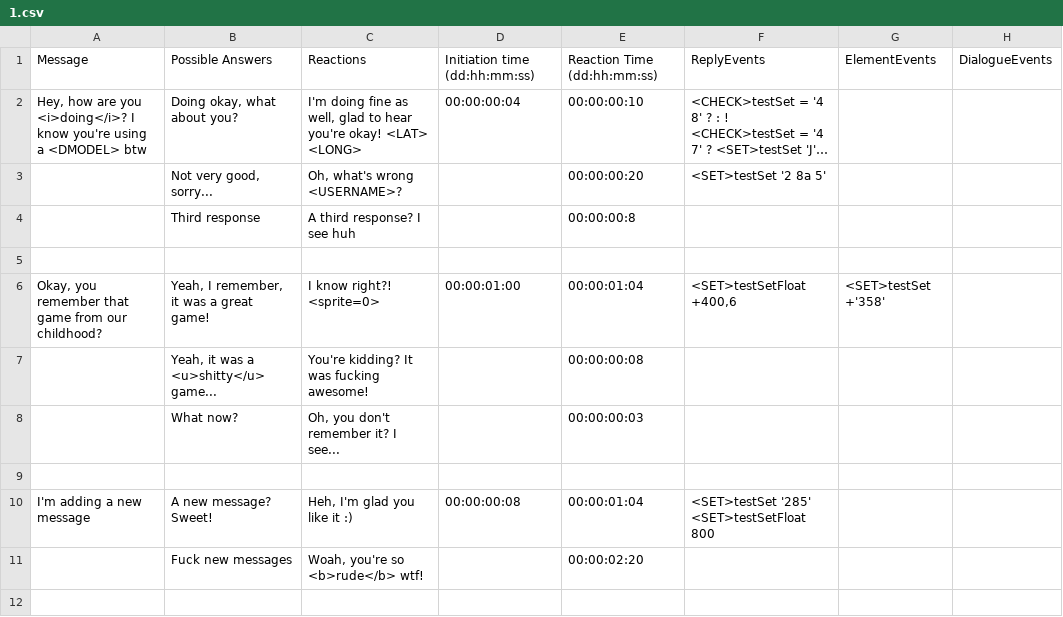
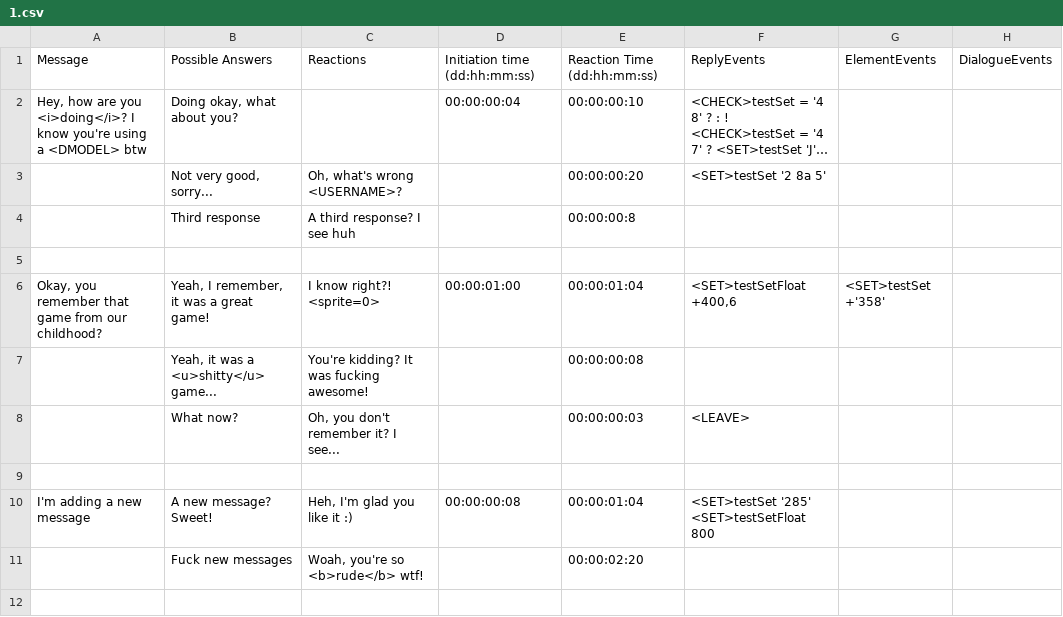
Before and after one commit to Sethioss/EpsilonProject, a CSV file: Epsilon Project/Assets/Resources/Tables/1.csv, drawn as a sheet; only a part is shown; long unchanged cells end in …; the diff names each change by its address in the sheet, - before the commit and + after, or states it on an @@ line.

Commit message:
- Adding new keyword: <SCENE> (Changes scene without a message beforehand) - Adding new keyword: <LEAVE> (Sends a message indicating that the interlocutor has left) - Adding textures to message bubbles

```diff
--- a/Epsilon Project/Assets/Resources/Tables/1.csv
+++ b/Epsilon Project/Assets/Resources/Tables/1.csv
-C2: I'm doing fine as well, glad to hear you're okay! <LAT> <LONG>
+C2: (empty)
-F8: (empty)
+F8: <LEAVE>
```
Also changed, not shown: Epsilon Project/Assets/Resources/Tables/Mj2.csv, 22 other files.
